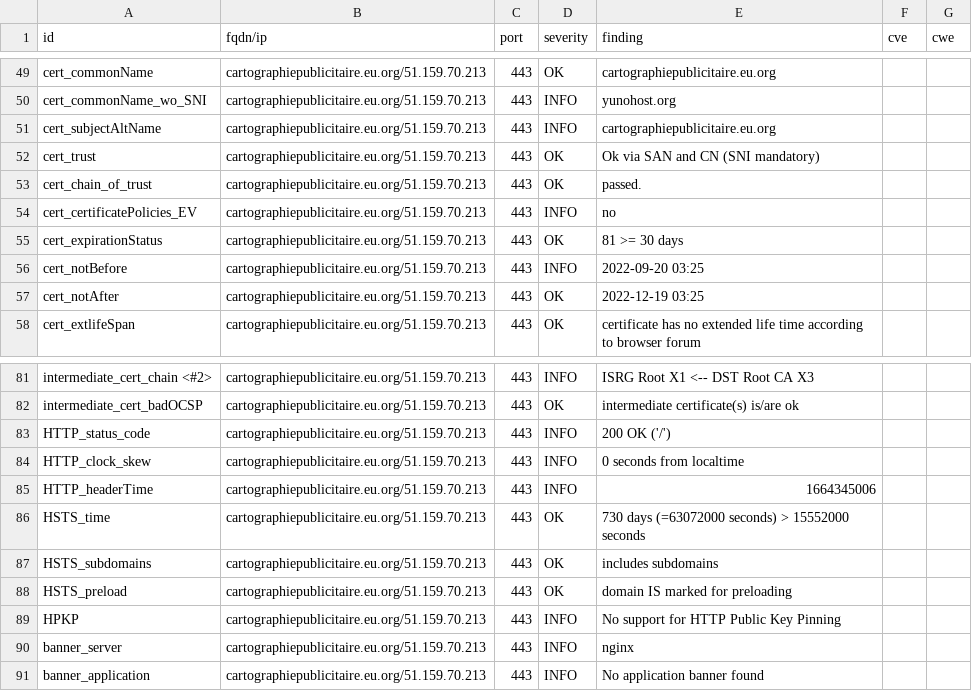
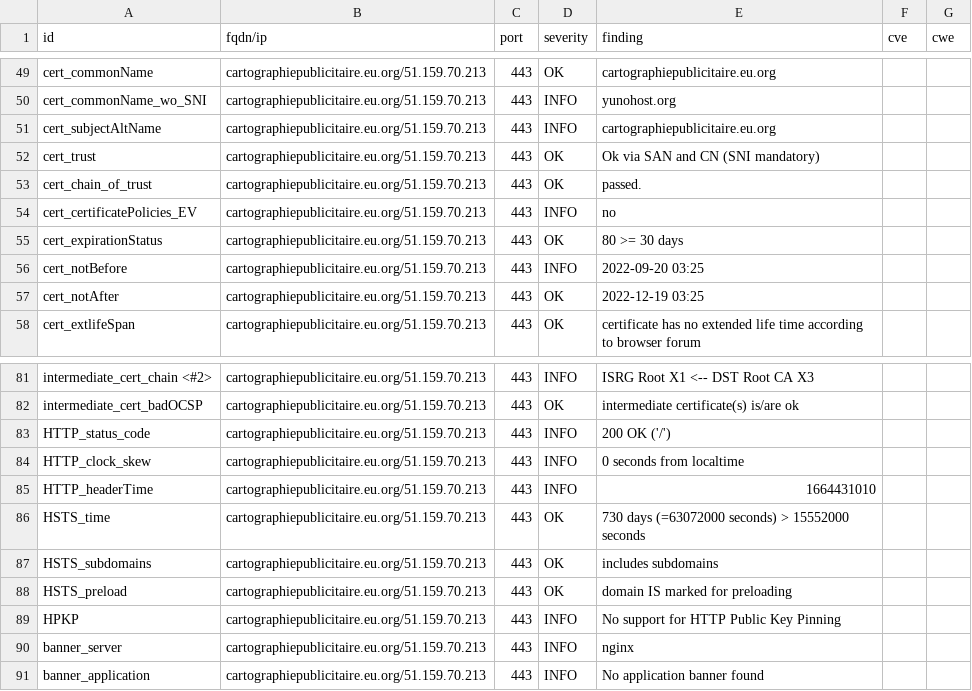
Before and after one commit to arthurlutz/dashlord, a CSV file: results/aHR0cHM6Ly9jYXJ0b2dyYXBoaWVwdWJsaWNpdGFpcmUuZXUub3Jn/testssl.csv, drawn as a sheet; only a part is shown, gaps mark what is left out.

```diff
--- a/results/aHR0cHM6Ly9jYXJ0b2dyYXBoaWVwdWJsaWNpdGFpcmUuZXUub3Jn/testssl.csv
+++ b/results/aHR0cHM6Ly9jYXJ0b2dyYXBoaWVwdWJsaWNpdGFpcmUuZXUub3Jn/testssl.csv
@@ -54,3 +54,3 @@
 "cert_certificatePolicies_EV","cartographiepublicitaire.eu.org/51.159.70.213","443","INFO","no","",""
-"cert_expirationStatus","cartographiepublicitaire.eu.org/51.159.70.213","443","OK","81 >= 30 days","",""
+"cert_expirationStatus","cartographiepublicitaire.eu.org/51.159.70.213","443","OK","80 >= 30 days","",""
 "cert_notBefore","cartographiepublicitaire.eu.org/51.159.70.213","443","INFO","2022-09-20 03:25","",""
@@ -84,3 +84,3 @@
 "HTTP_clock_skew","cartographiepublicitaire.eu.org/51.159.70.213","443","INFO","0 seconds from localtime","",""
-"HTTP_headerTime","cartographiepublicitaire.eu.org/51.159.70.213","443","INFO","1664345006","",""
+"HTTP_headerTime","cartographiepublicitaire.eu.org/51.159.70.213","443","INFO","1664431010","",""
 "HSTS_time","cartographiepublicitaire.eu.org/51.159.70.213","443","OK","730 days (=63072000 seconds) > 15552000 seconds","",""
```
Also changed, not shown: 11 other files.
